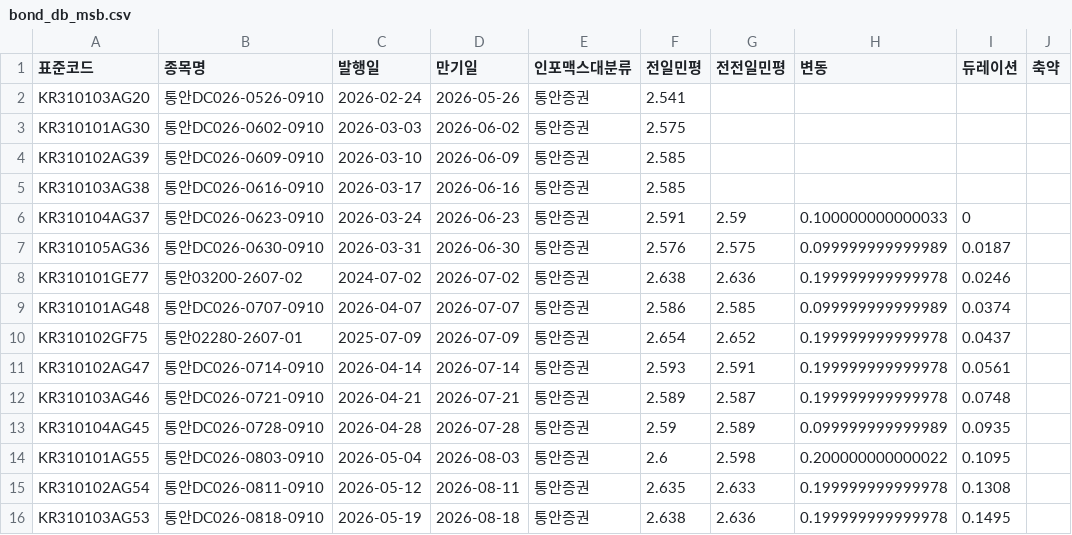
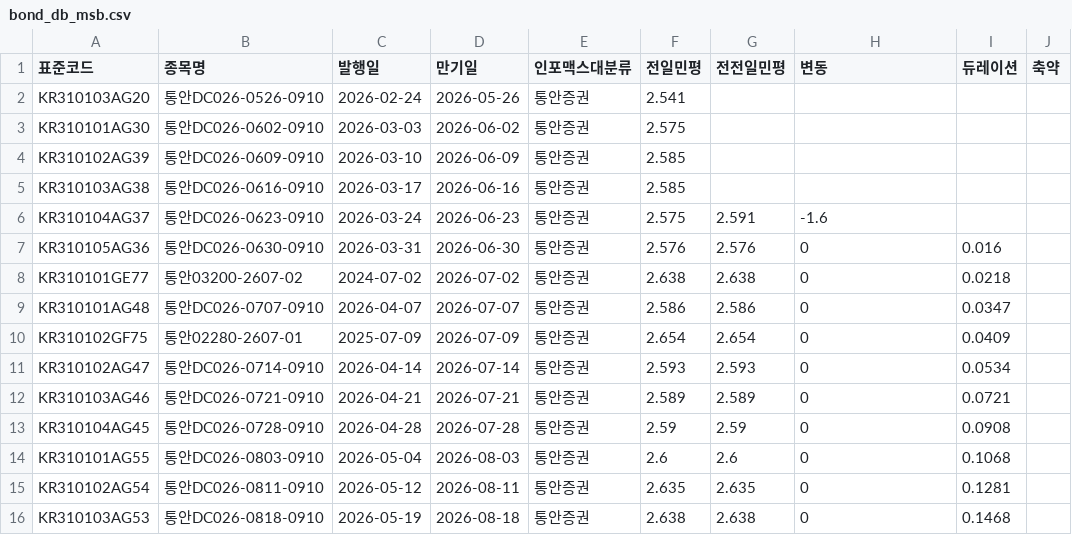
Before and after one commit to kriskang02-max/market_db_dashboard, a CSV file: bond_db_msb.csv, drawn as a sheet; only a part is shown; the diff covers the shown part only.

```diff
--- a/bond_db_msb.csv
+++ b/bond_db_msb.csv
@@ -5,12 +5,12 @@ KR310102AG39,통안DC026-0609-0910,2026-03-10,2026-06-09,통안증권,2.585,,,,
 KR310103AG38,통안DC026-0616-0910,2026-03-17,2026-06-16,통안증권,2.585,,,,
-KR310104AG37,통안DC026-0623-0910,2026-03-24,2026-06-23,통안증권,2.591,2.59,0.100000000000033,0,
-KR310105AG36,통안DC026-0630-0910,2026-03-31,2026-06-30,통안증권,2.576,2.575,0.099999999999989,0.0187,
-KR310101GE77,통안03200-2607-02,2024-07-02,2026-07-02,통안증권,2.638,2.636,0.199999999999978,0.0246,
-KR310101AG48,통안DC026-0707-0910,2026-04-07,2026-07-07,통안증권,2.586,2.585,0.099999999999989,0.0374,
-KR310102GF75,통안02280-2607-01,2025-07-09,2026-07-09,통안증권,2.654,2.652,0.199999999999978,0.0437,
-KR310102AG47,통안DC026-0714-0910,2026-04-14,2026-07-14,통안증권,2.593,2.591,0.199999999999978,0.0561,
-KR310103AG46,통안DC026-0721-0910,2026-04-21,2026-07-21,통안증권,2.589,2.587,0.199999999999978,0.0748,
-KR310104AG45,통안DC026-0728-0910,2026-04-28,2026-07-28,통안증권,2.59,2.589,0.099999999999989,0.0935,
-KR310101AG55,통안DC026-0803-0910,2026-05-04,2026-08-03,통안증권,2.6,2.598,0.200000000000022,0.1095,
-KR310102AG54,통안DC026-0811-0910,2026-05-12,2026-08-11,통안증권,2.635,2.633,0.199999999999978,0.1308,
-KR310103AG53,통안DC026-0818-0910,2026-05-19,2026-08-18,통안증권,2.638,2.636,0.199999999999978,0.1495,
+KR310104AG37,통안DC026-0623-0910,2026-03-24,2026-06-23,통안증권,2.575,2.591,-1.6,,
+KR310105AG36,통안DC026-0630-0910,2026-03-31,2026-06-30,통안증권,2.576,2.576,0,0.016,
+KR310101GE77,통안03200-2607-02,2024-07-02,2026-07-02,통안증권,2.638,2.638,0,0.0218,
+KR310101AG48,통안DC026-0707-0910,2026-04-07,2026-07-07,통안증권,2.586,2.586,0,0.0347,
+KR310102GF75,통안02280-2607-01,2025-07-09,2026-07-09,통안증권,2.654,2.654,0,0.0409,
+KR310102AG47,통안DC026-0714-0910,2026-04-14,2026-07-14,통안증권,2.593,2.593,0,0.0534,
+KR310103AG46,통안DC026-0721-0910,2026-04-21,2026-07-21,통안증권,2.589,2.589,0,0.0721,
+KR310104AG45,통안DC026-0728-0910,2026-04-28,2026-07-28,통안증권,2.59,2.59,0,0.0908,
+KR310101AG55,통안DC026-0803-0910,2026-05-04,2026-08-03,통안증권,2.6,2.6,0,0.1068,
+KR310102AG54,통안DC026-0811-0910,2026-05-12,2026-08-11,통안증권,2.635,2.635,0,0.1281,
+KR310103AG53,통안DC026-0818-0910,2026-05-19,2026-08-18,통안증권,2.638,2.638,0,0.1468,
```
Also changed, not shown: 83 edited cells elsewhere in this file, bond_db_ktb.csv, 3 other files.
